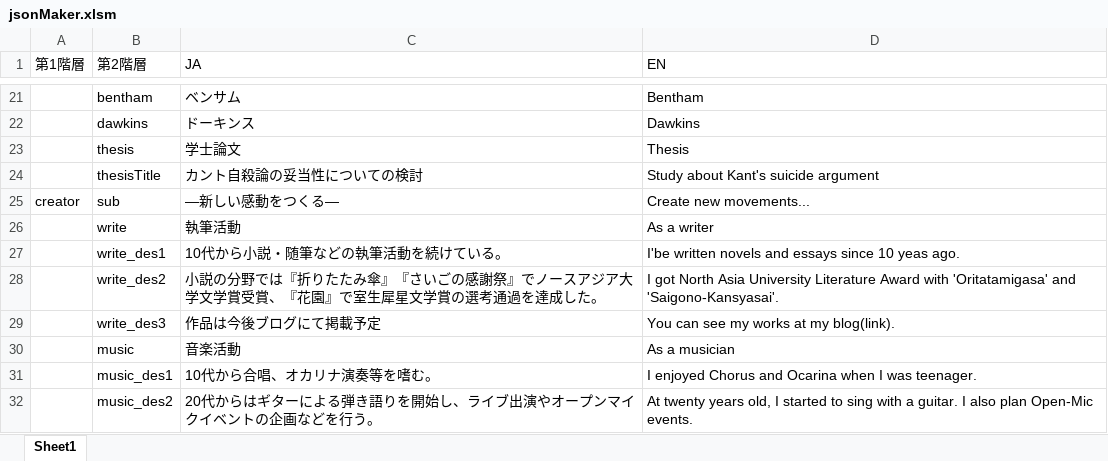
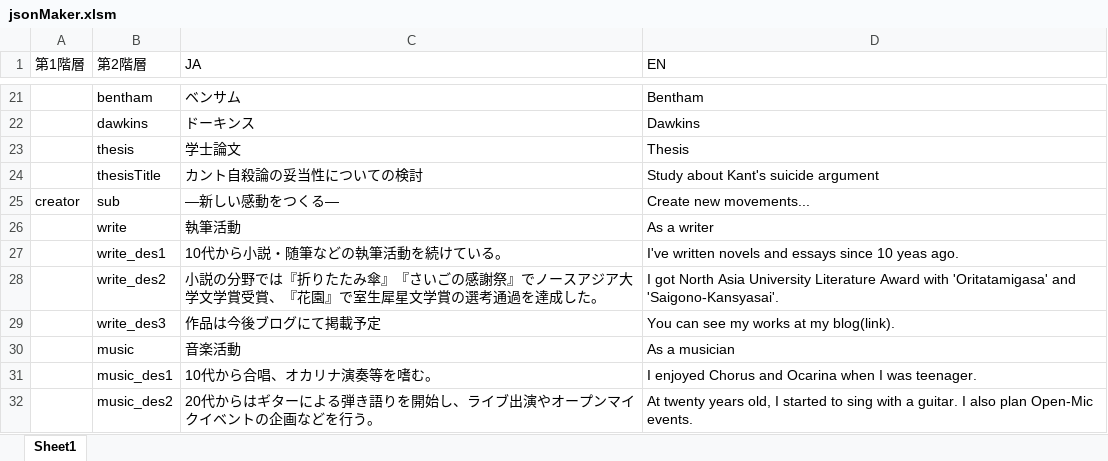
Before and after one commit to creatio313/ProfilePage2020, an Excel workbook: tools/jsonMaker.xlsm, sheet Sheet1, drawn as a sheet; only a part is shown, gaps mark what is left out; values as stored, in another font and other column widths than the file's, no borders; the diff names each change by its address in the sheet, - before the commit and + after, or states it on an @@ line.

```diff
--- a/tools/jsonMaker.xlsm (sheet Sheet1)
+++ b/tools/jsonMaker.xlsm (sheet Sheet1)
-D27 (EN): I'be written novels…
+D27 (EN): I've written novels…
```
Also changed, not shown: 9 other files.
